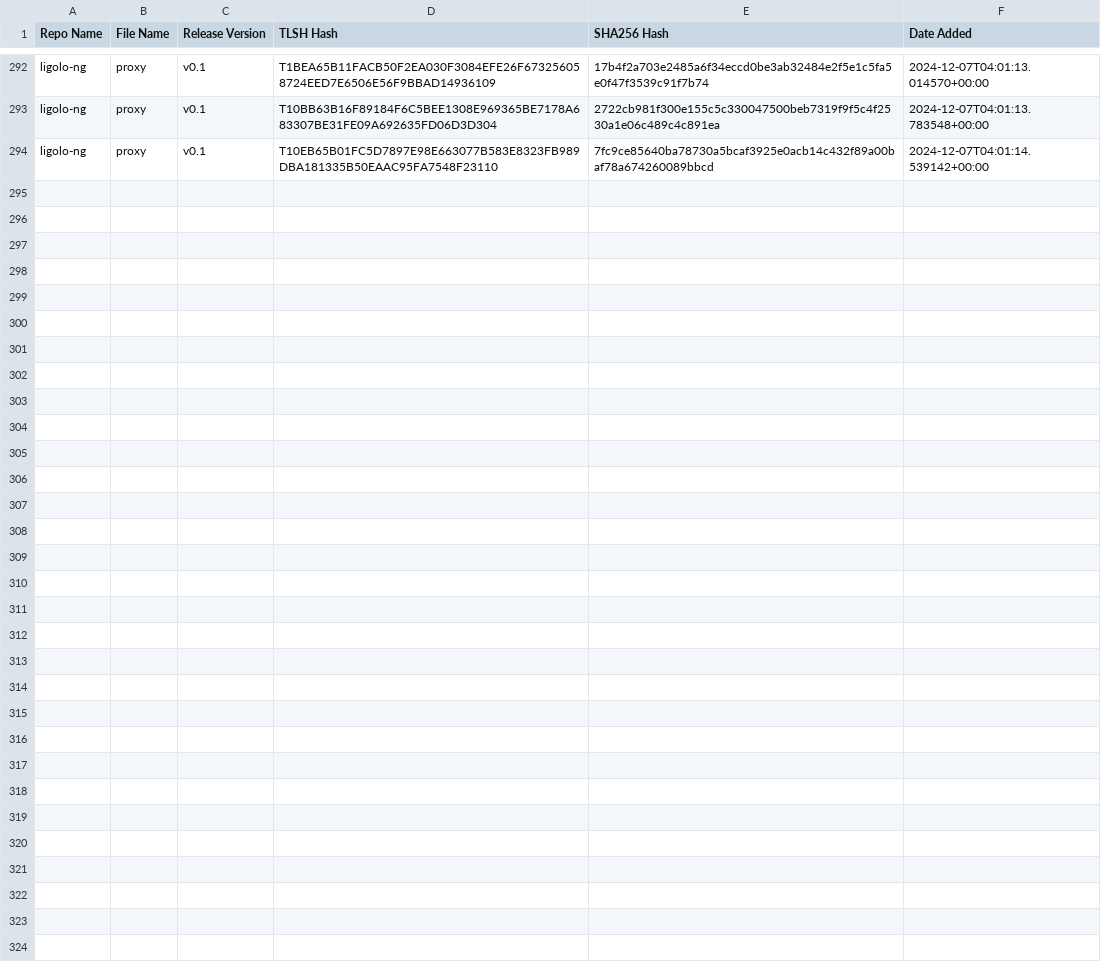
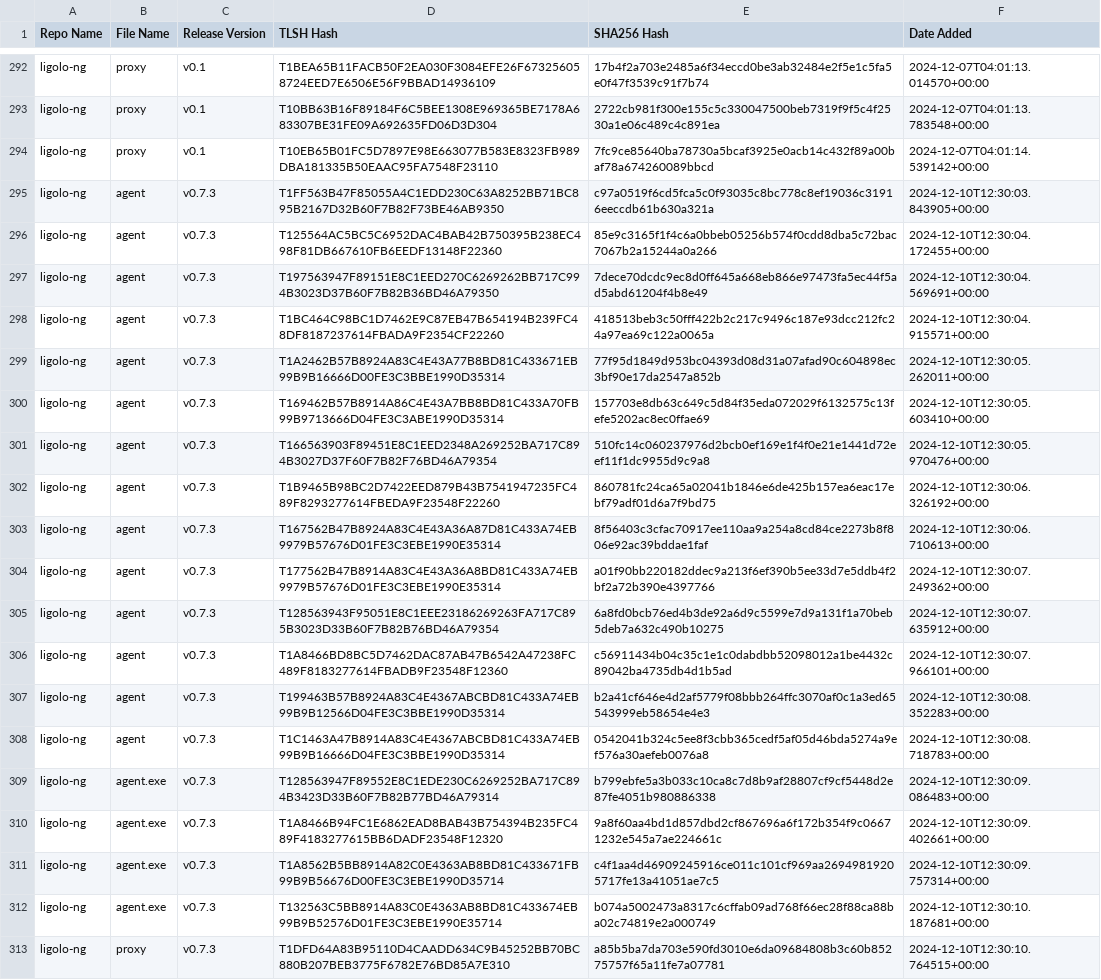
Before and after one commit to Magonia-Research/detection-content, a CSV file: iocs/tlsh/ligolo-ng/ligolo-ng_tlsh_hashes.csv, drawn as a sheet; only a part is shown, gaps mark what is left out; the diff covers the shown part only; the diff names each change by its address in the sheet, - before the commit and + after, or states it on an @@ line.

Commit message:
Updated TLSH hash CSV file

```diff
--- a/iocs/tlsh/ligolo-ng/ligolo-ng_tlsh_hashes.csv
+++ b/iocs/tlsh/ligolo-ng/ligolo-ng_tlsh_hashes.csv
+row 295: ligolo-ng | agent | v0.7.3 | T1FF563B47F85055A4C1EDD230C63A8252BB71BC895B2167D32B60F7B82F73BE46AB9350 | c97a0519f6cd5fca5c0f93035c8bc778c8ef19036c31916eeccdb61b630a321a | 2024-12-10T12:30:03.843905+00:00
+row 296: ligolo-ng | agent | v0.7.3 | T125564AC5BC5C6952DAC4BAB42B750395B238EC498F81DB667610FB6EEDF13148F22360 | 85e9c3165f1f4c6a0bbeb05256b574f0cdd8dba5c72bac7067b2a15244a0a266 | 2024-12-10T12:30:04.172455+00:00
+row 297: ligolo-ng | agent | v0.7.3 | T197563947F89151E8C1EED270C6269262BB717C994B3023D37B60F7B82B36BD46A79350 | 7dece70dcdc9ec8d0ff645a668eb866e97473fa5ec44f5ad5abd61204f4b8e49 | 2024-12-10T12:30:04.569691+00:00
+row 298: ligolo-ng | agent | v0.7.3 | T1BC464C98BC1D7462E9C87EB47B654194B239FC48DF8187237614FBADA9F2354CF22260 | 418513beb3c50fff422b2c217c9496c187e93dcc212fc24a97ea69c122a0065a | 2024-12-10T12:30:04.915571+00:00
+row 299: ligolo-ng | agent | v0.7.3 | T1A2462B57B8924A83C4E43A77B8BD81C433671EB99B9B16666D00FE3C3BBE1990D35314 | 77f95d1849d953bc04393d08d31a07afad90c604898ec3bf90e17da2547a852b | 2024-12-10T12:30:05.262011+00:00
+row 300: ligolo-ng | agent | v0.7.3 | T169462B57B8914A86C4E43A7BB8BD81C433A70FB99B9713666D04FE3C3ABE1990D35314 | 157703e8db63c649c5d84f35eda072029f6132575c13fefe5202ac8ec0ffae69 | 2024-12-10T12:30:05.603410+00:00
+row 301: ligolo-ng | agent | v0.7.3 | T166563903F89451E8C1EED2348A269252BA717C894B3027D37F60F7B82F76BD46A79354 | 510fc14c060237976d2bcb0ef169e1f4f0e21e1441d72eef11f1dc9955d9c9a8 | 2024-12-10T12:30:05.970476+00:00
+row 302: ligolo-ng | agent | v0.7.3 | T1B9465B98BC2D7422EED879B43B7541947235FC489F8293277614FBEDA9F23548F22260 | 860781fc24ca65a02041b1846e6de425b157ea6eac17ebf79adf01d6a7f9bd75 | 2024-12-10T12:30:06.326192+00:00
+row 303: ligolo-ng | agent | v0.7.3 | T167562B47B8924A83C4E43A36A87D81C433A74EB9979B57676D01FE3C3EBE1990E35314 | 8f56403c3cfac70917ee110aa9a254a8cd84ce2273b8f806e92ac39bddae1faf | 2024-12-10T12:30:06.710613+00:00
+row 304: ligolo-ng | agent | v0.7.3 | T177562B47B8914A83C4E43A36A8BD81C433A74EB9979B57676D01FE3C3EBE1990E35314 | a01f90bb220182ddec9a213f6ef390b5ee33d7e5ddb4f2bf2a72b390e4397766 | 2024-12-10T12:30:07.249362+00:00
+row 305: ligolo-ng | agent | v0.7.3 | T128563943F95051E8C1EEE23186269263FA717C895B3023D33B60F7B82B76BD46A79354 | 6a8fd0bcb76ed4b3de92a6d9c5599e7d9a131f1a70beb5deb7a632c490b10275 | 2024-12-10T12:30:07.635912+00:00
+row 306: ligolo-ng | agent | v0.7.3 | T1A8466BD8BC5D7462DAC87AB47B6542A47238FC489F8183277614FBADB9F23548F12360 | c56911434b04c35c1e1c0dabdbb52098012a1be4432c89042ba4735db4d1b5ad | 2024-12-10T12:30:07.966101+00:00
+row 307: ligolo-ng | agent | v0.7.3 | T199463B57B8924A83C4E4367ABCBD81C433A74EB99B9B12566D04FE3C3BBE1990D35314 | b2a41cf646e4d2af5779f08bbb264ffc3070af0c1a3ed65543999eb58654e4e3 | 2024-12-10T12:30:08.352283+00:00
+row 308: ligolo-ng | agent | v0.7.3 | T1C1463A47B8914A83C4E4367ABCBD81C433A74EB99B9B16666D04FE3C3BBE1990D35314 | 0542041b324c5ee8f3cbb365cedf5af05d46bda5274a9ef576a30aefeb0076a8 | 2024-12-10T12:30:08.718783+00:00
+row 309: ligolo-ng | agent.exe | v0.7.3 | T128563947F89552E8C1EDE230C6269252BA717C894B3423D33B60F7B82B77BD46A79314 | b799ebfe5a3b033c10ca8c7d8b9af28807cf9cf5448d2e87fe4051b980886338 | 2024-12-10T12:30:09.086483+00:00
+row 310: ligolo-ng | agent.exe | v0.7.3 | T1A8466B94FC1E6862EAD8BAB43B754394B235FC489F4183277615BB6DADF23548F12320 | 9a8f60aa4bd1d857dbd2cf867696a6f172b354f9c06671232e545a7ae224661c | 2024-12-10T12:30:09.402661+00:00
+row 311: ligolo-ng | agent.exe | v0.7.3 | T1A8562B5BB8914A82C0E4363AB8BD81C433671FB99B9B56676D00FE3C3EBE1990D35714 | c4f1aa4d46909245916ce011c101cf969aa26949819205717fe13a41051ae7c5 | 2024-12-10T12:30:09.757314+00:00
+row 312: ligolo-ng | agent.exe | v0.7.3 | T132563C5BB8914A83C0E4363AB8BD81C433674EB99B9B52576D01FE3C3EBE1990E35714 | b074a5002473a8317c6cffab09ad768f66ec28f88ca88ba02c74819e2a000749 | 2024-12-10T12:30:10.187681+00:00
+row 313: ligolo-ng | proxy | v0.7.3 | T1DFD64A83B95110D4CAADD634C9B45252BB70BC880B207BEB3775F6782E76BD85A7E310 | a85b5ba7da703e590fd3010e6da09684808b3c60b85275757f65a11fe7a07781 | 2024-12-10T12:30:10.764515+00:00
```
Also changed, not shown: 9 added rows elsewhere in this file.
